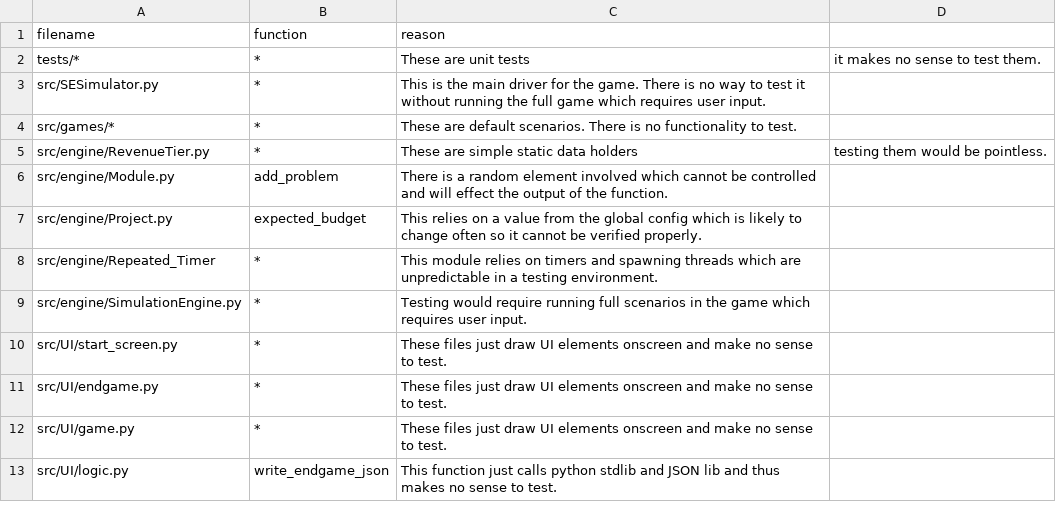
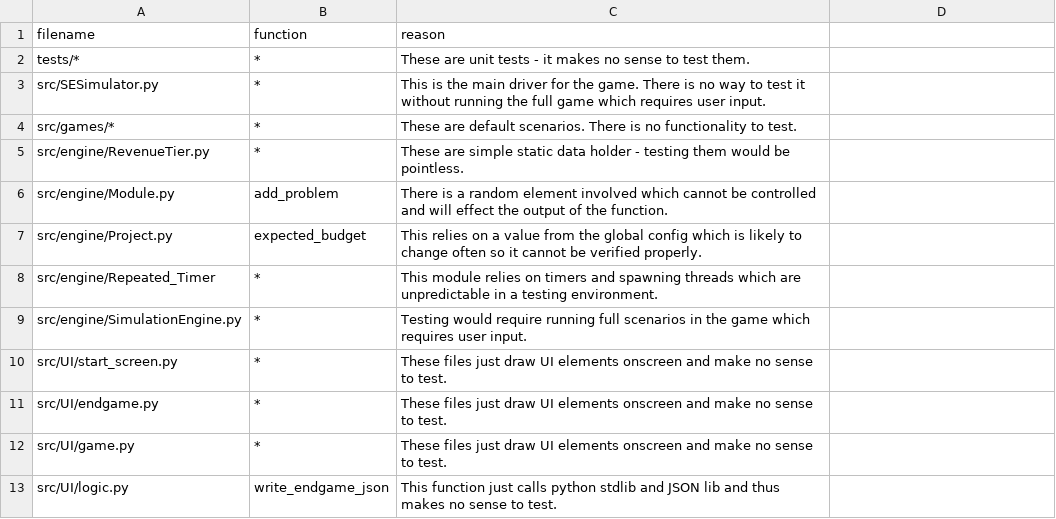
Before and after one commit to ianfhunter/TeamCrab, a CSV file: NOT_TESTED.csv, drawn as a sheet.

Commit message:
Update NOT_TESTED.csv

```diff
--- a/NOT_TESTED.csv
+++ b/NOT_TESTED.csv
@@ -1,6 +1,6 @@
 filename, function, reason
-tests/*, *, These are unit tests, it makes no sense to test them.
+tests/*, *, These are unit tests - it makes no sense to test them.
 src/SESimulator.py, *, This is the main driver for the game. There is no way to test it without running the full game which requires user input.
 src/games/*, *, These are default scenarios. There is no functionality to test.
-src/engine/RevenueTier.py, *, These are simple static data holders, testing them would be pointless.
+src/engine/RevenueTier.py, *, These are simple static data holder - testing them would be pointless.
 src/engine/Module.py, add_problem, There is a random element involved which cannot be controlled and will effect the output of the function.
```
